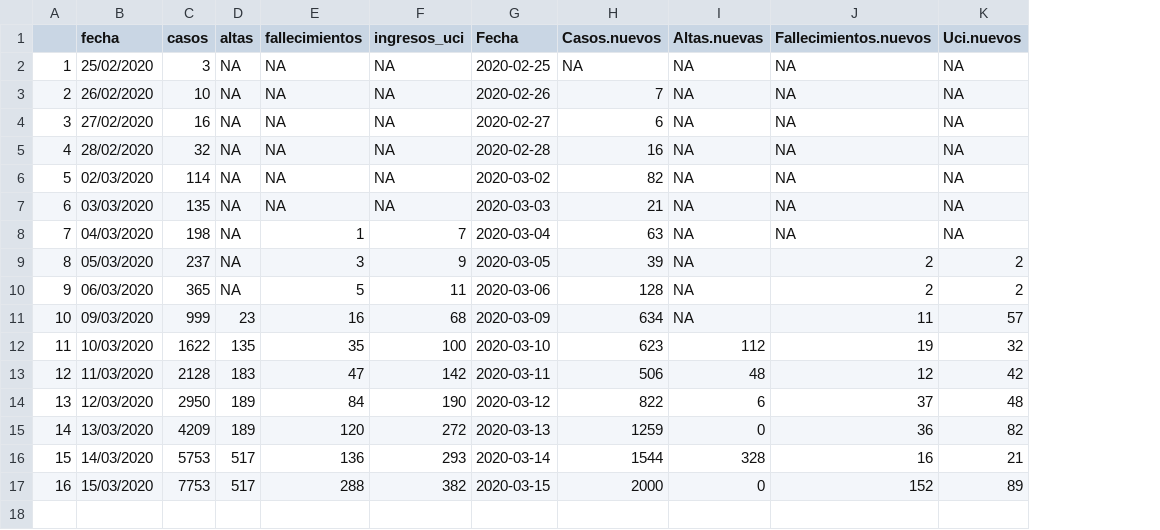
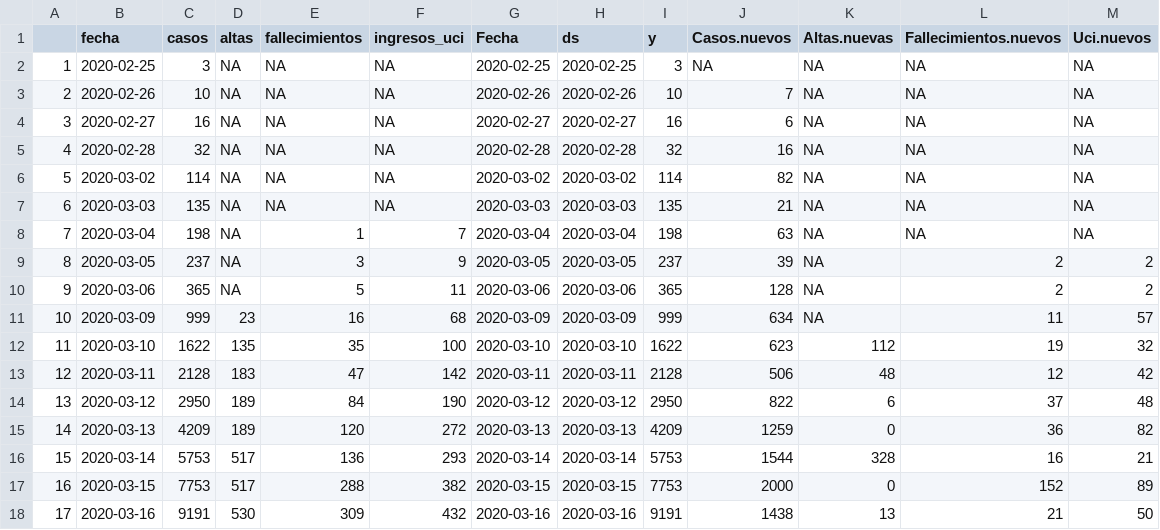
Before and after one commit to JJ/covid-reports, a CSV file: covid-19-es.csv, drawn as a sheet; the diff names each change by its address in the sheet, - before the commit and + after, or states it on an @@ line.

```diff
--- a/covid-19-es.csv
+++ b/covid-19-es.csv
+column H (ds), rows 2-17: 2020-02-25 | 2020-02-26 | 2020-02-27 | 2020-02-28 | 2020-03-02 | 2020-03-03 | 2020-03-04 | 2020-03-05 | 2020-03-06 | 2020-03-09 | 2020-03-10 | 2020-03-11 | 2020-03-12 | 2020-03-13 | 2020-03-14 | 2020-03-15
+column I (y), rows 2-17: 3 | 10 | 16 | 32 | 114 | 135 | 198 | 237 | 365 | 999 | 1622 | 2128 | 2950 | 4209 | 5753 | 7753
-B2 (fecha): 25/02/2020
+B2 (fecha): 2020-02-25
-B3 (fecha): 26/02/2020
+B3 (fecha): 2020-02-26
-B4 (fecha): 27/02/2020
+B4 (fecha): 2020-02-27
-B5 (fecha): 28/02/2020
+B5 (fecha): 2020-02-28
-B6 (fecha): 02/03/2020
+B6 (fecha): 2020-03-02
-B7 (fecha): 03/03/2020
+B7 (fecha): 2020-03-03
-B8 (fecha): 04/03/2020
+B8 (fecha): 2020-03-04
-B9 (fecha): 05/03/2020
+B9 (fecha): 2020-03-05
-B10 (fecha): 06/03/2020
+B10 (fecha): 2020-03-06
-B11 (fecha): 09/03/2020
+B11 (fecha): 2020-03-09
-B12 (fecha): 10/03/2020
+B12 (fecha): 2020-03-10
-B13 (fecha): 11/03/2020
+B13 (fecha): 2020-03-11
-B14 (fecha): 12/03/2020
+B14 (fecha): 2020-03-12
-B15 (fecha): 13/03/2020
+B15 (fecha): 2020-03-13
-B16 (fecha): 14/03/2020
+B16 (fecha): 2020-03-14
-B17 (fecha): 15/03/2020
+B17 (fecha): 2020-03-15
+row 18: 17 | 2020-03-16 | 9191 | 530 | 309 | 432 | 2020-03-16 | 2020-03-16 | 9191 | 1438 | 13 | 21 | 50
```
Also changed, not shown: 2 other files.
